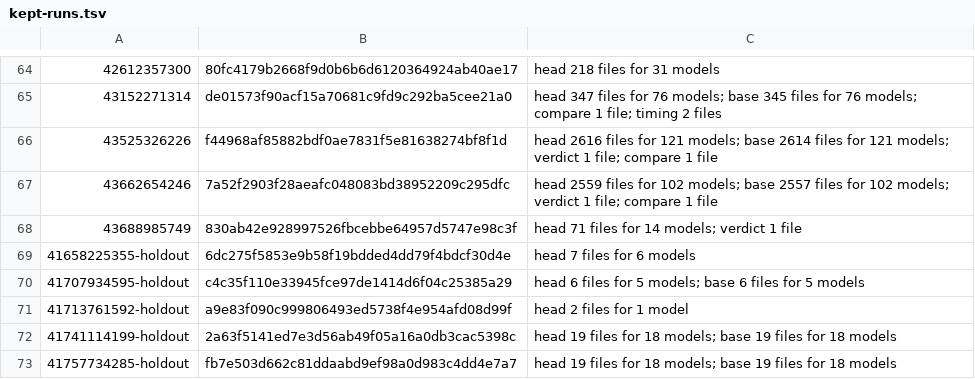
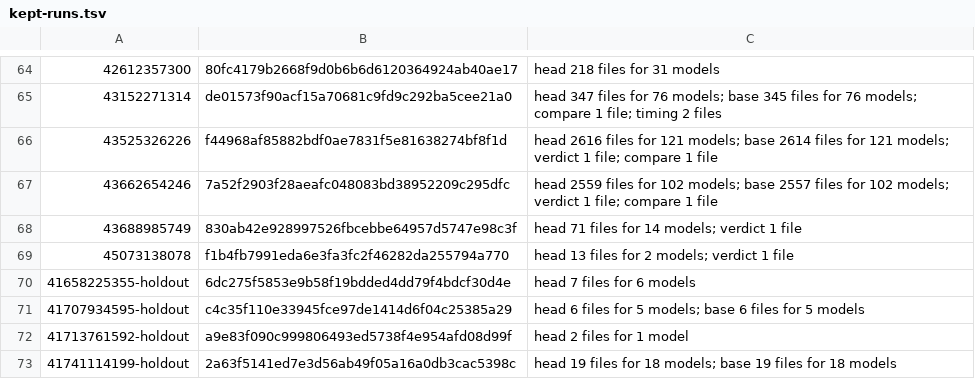
Before and after one commit to DrunkOnJava/rvt-rs, a TSV file: research/kept-runs.tsv, drawn as a sheet; only a part is shown, gaps mark what is left out; the shorter side is filled out with more unchanged rows; the diff names each change by its address in the sheet, - before the commit and + after, or states it on an @@ line.

Commit message:
docs(evidence): the 113 walls whose saved mesh starts at Revit's lowest point, and the 14 Revit raises, link to the kept files that print them (#2148) (RE-340)

```diff
--- a/research/kept-runs.tsv
+++ b/research/kept-runs.tsv
+row 69: 45073138078 | f1b4fb7991eda6e3fa3fc2f46282da255794a770 | head 13 files for 2 models; verdict 1 file
```
Also changed, not shown: 1 other file.
